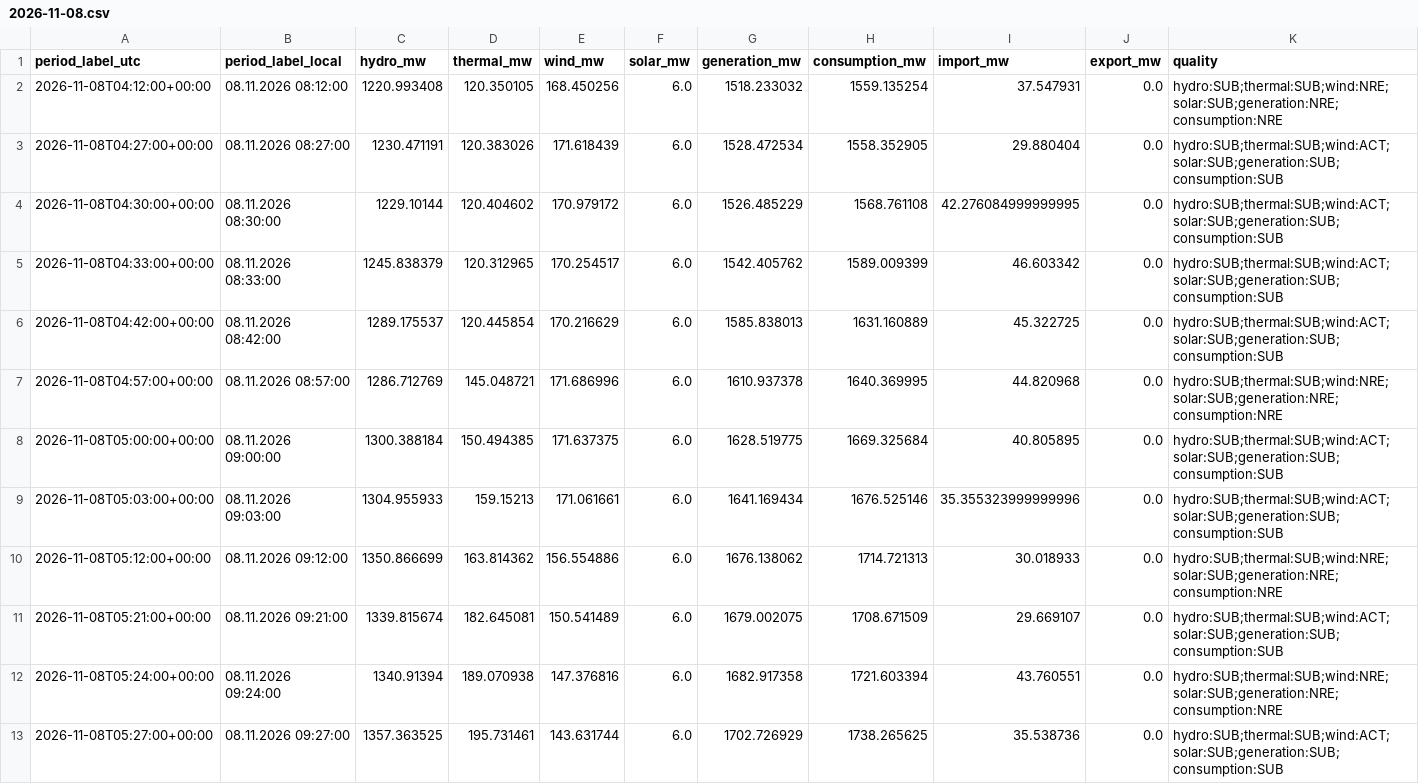
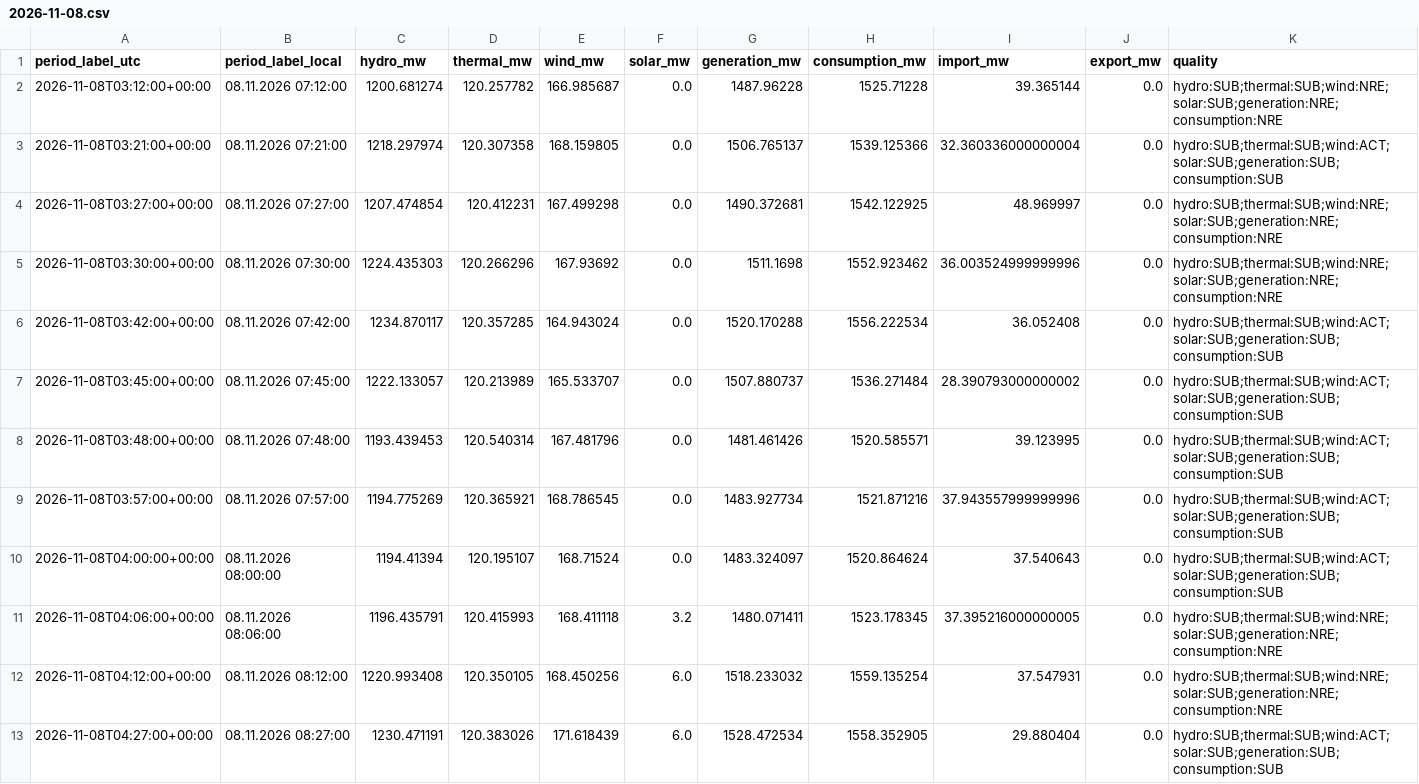
Before and after one commit to GiorgiKhorbaladze/Georgia-WindCast, a CSV file: balance/2026/11/2026-11-08.csv, drawn as a sheet; only a part is shown; the shorter side is filled out with more unchanged rows; rows hold the shown columns only; the diff names each change by its address in the sheet, - before the commit and + after, or states it on an @@ line.

```diff
--- a/balance/2026/11/2026-11-08.csv
+++ b/balance/2026/11/2026-11-08.csv
+row 2: 2026-11-08T03:12:00+00:00 | 08.11.2026 07:12:00 | 1200.681274 | 120.257782 | 166.985687 | 0.0 | 1487.96228 | 1525.71228 | 39.365144 | 0.0 | hydro:SUB;thermal:SUB;wind:NRE;solar:SUB;generation:NRE;consumption:NRE
+row 3: 2026-11-08T03:21:00+00:00 | 08.11.2026 07:21:00 | 1218.297974 | 120.307358 | 168.159805 | 0.0 | 1506.765137 | 1539.125366 | 32.360336000000004 | 0.0 | hydro:SUB;thermal:SUB;wind:ACT;solar:SUB;generation:SUB;consumption:SUB
+row 4: 2026-11-08T03:27:00+00:00 | 08.11.2026 07:27:00 | 1207.474854 | 120.412231 | 167.499298 | 0.0 | 1490.372681 | 1542.122925 | 48.969997 | 0.0 | hydro:SUB;thermal:SUB;wind:NRE;solar:SUB;generation:NRE;consumption:NRE
+row 5: 2026-11-08T03:30:00+00:00 | 08.11.2026 07:30:00 | 1224.435303 | 120.266296 | 167.93692 | 0.0 | 1511.1698 | 1552.923462 | 36.003524999999996 | 0.0 | hydro:SUB;thermal:SUB;wind:NRE;solar:SUB;generation:NRE;consumption:NRE
+row 6: 2026-11-08T03:42:00+00:00 | 08.11.2026 07:42:00 | 1234.870117 | 120.357285 | 164.943024 | 0.0 | 1520.170288 | 1556.222534 | 36.052408 | 0.0 | hydro:SUB;thermal:SUB;wind:ACT;solar:SUB;generation:SUB;consumption:SUB
+row 7: 2026-11-08T03:45:00+00:00 | 08.11.2026 07:45:00 | 1222.133057 | 120.213989 | 165.533707 | 0.0 | 1507.880737 | 1536.271484 | 28.390793000000002 | 0.0 | hydro:SUB;thermal:SUB;wind:ACT;solar:SUB;generation:SUB;consumption:SUB
+row 8: 2026-11-08T03:48:00+00:00 | 08.11.2026 07:48:00 | 1193.439453 | 120.540314 | 167.481796 | 0.0 | 1481.461426 | 1520.585571 | 39.123995 | 0.0 | hydro:SUB;thermal:SUB;wind:ACT;solar:SUB;generation:SUB;consumption:SUB
+row 9: 2026-11-08T03:57:00+00:00 | 08.11.2026 07:57:00 | 1194.775269 | 120.365921 | 168.786545 | 0.0 | 1483.927734 | 1521.871216 | 37.943557999999996 | 0.0 | hydro:SUB;thermal:SUB;wind:ACT;solar:SUB;generation:SUB;consumption:SUB
+row 10: 2026-11-08T04:00:00+00:00 | 08.11.2026 08:00:00 | 1194.41394 | 120.195107 | 168.71524 | 0.0 | 1483.324097 | 1520.864624 | 37.540643 | 0.0 | hydro:SUB;thermal:SUB;wind:ACT;solar:SUB;generation:SUB;consumption:SUB
+row 11: 2026-11-08T04:06:00+00:00 | 08.11.2026 08:06:00 | 1196.435791 | 120.415993 | 168.411118 | 3.2 | 1480.071411 | 1523.178345 | 37.395216000000005 | 0.0 | hydro:SUB;thermal:SUB;wind:NRE;solar:SUB;generation:NRE;consumption:NRE
```
Also changed, not shown: balance/2026/11/2026-11-20.csv, gse/2026/11/2026-11-08.csv, 3 other files.
